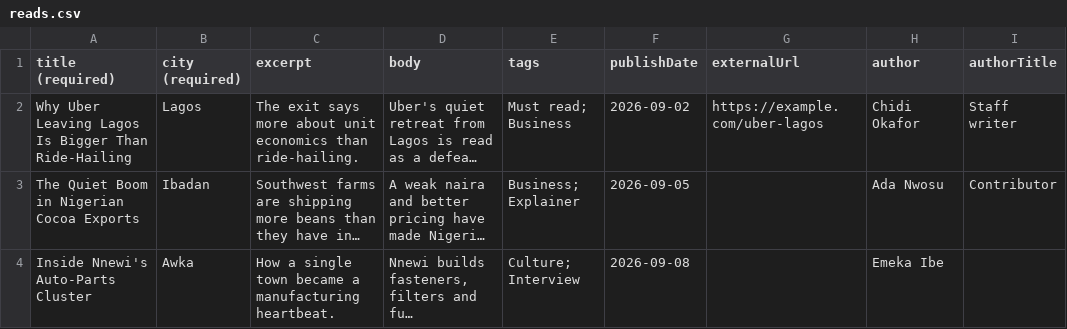
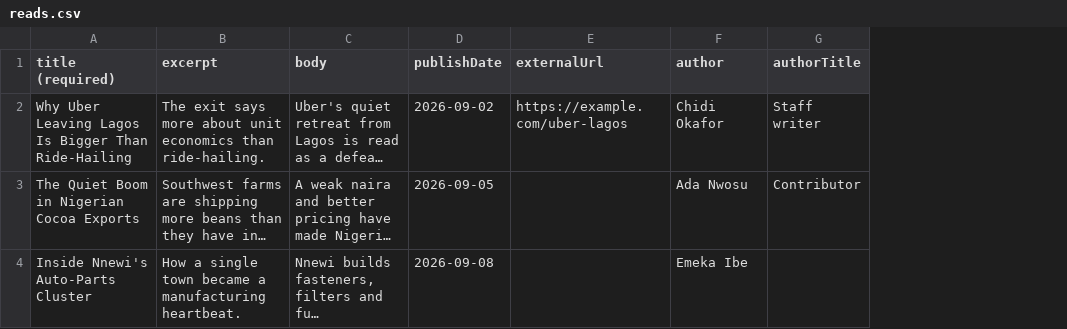
Before and after one commit to atam-git/whatsnew-ng, a CSV file: docs/csv-samples/reads.csv, drawn as a sheet; only a part is shown; long unchanged cells end in …; the diff names each change by its address in the sheet, - before the commit and + after, or states it on an @@ line.

```diff
--- a/docs/csv-samples/reads.csv
+++ b/docs/csv-samples/reads.csv
-column B (city (required)), rows 2-4: Lagos | Ibadan | Awka
-column E (tags), rows 2-4: Must read; Business | Business; Explainer | Culture; Interview
```
Also changed, not shown: docs/csv-samples/businesses.csv, docs/csv-samples/hotels.csv, 16 other files.
